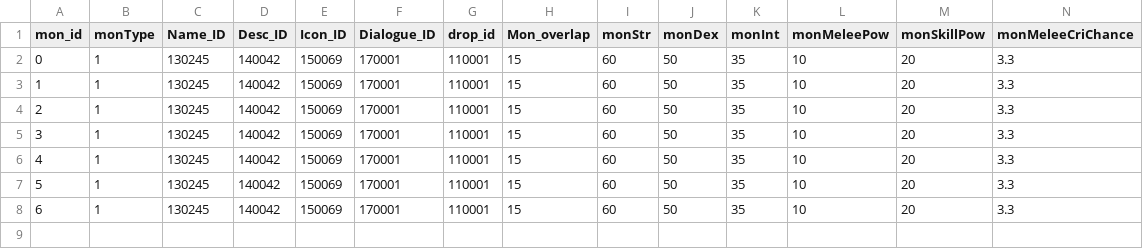
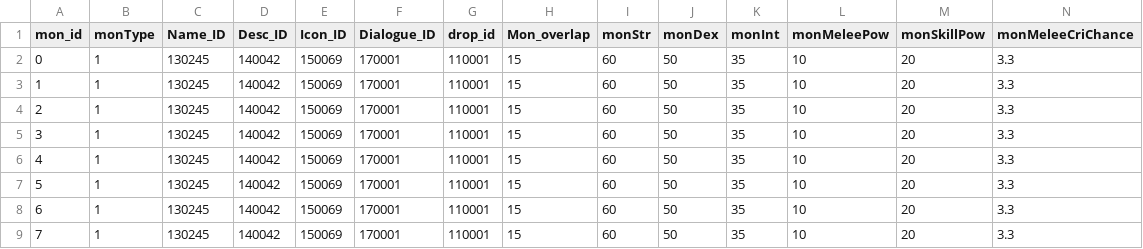
Before and after one commit to rockdo4/g1playground, a CSV file: Assets/Resources/DataTables/EnemyTable.csv, drawn as a sheet; only a part is shown; rows hold the shown columns only; the diff names each change by its address in the sheet, - before the commit and + after, or states it on an @@ line.

```diff
--- a/Assets/Resources/DataTables/EnemyTable.csv
+++ b/Assets/Resources/DataTables/EnemyTable.csv
+row 9: 7 | 1 | 130245 | 140042 | 150069 | 170001 | 110001 | 15 | 60 | 50 | 35 | 10 | 20 | 3.3
```
Also changed, not shown: 12 other files.
